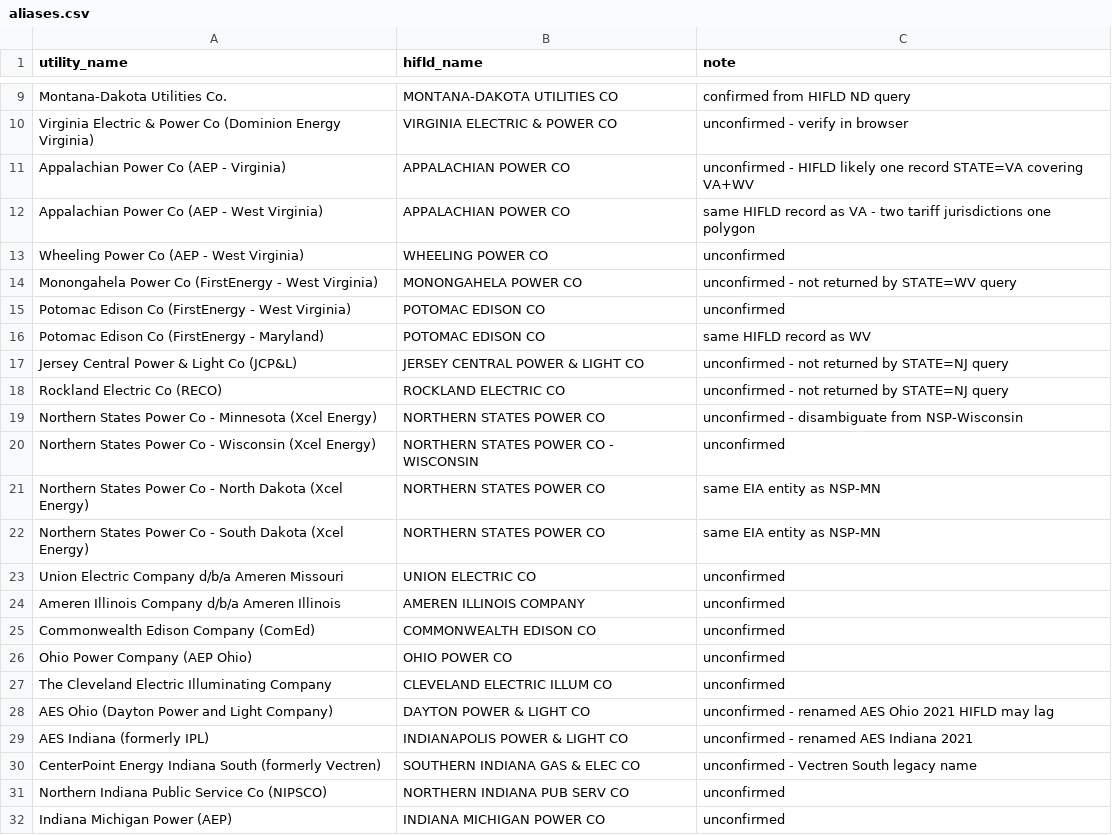
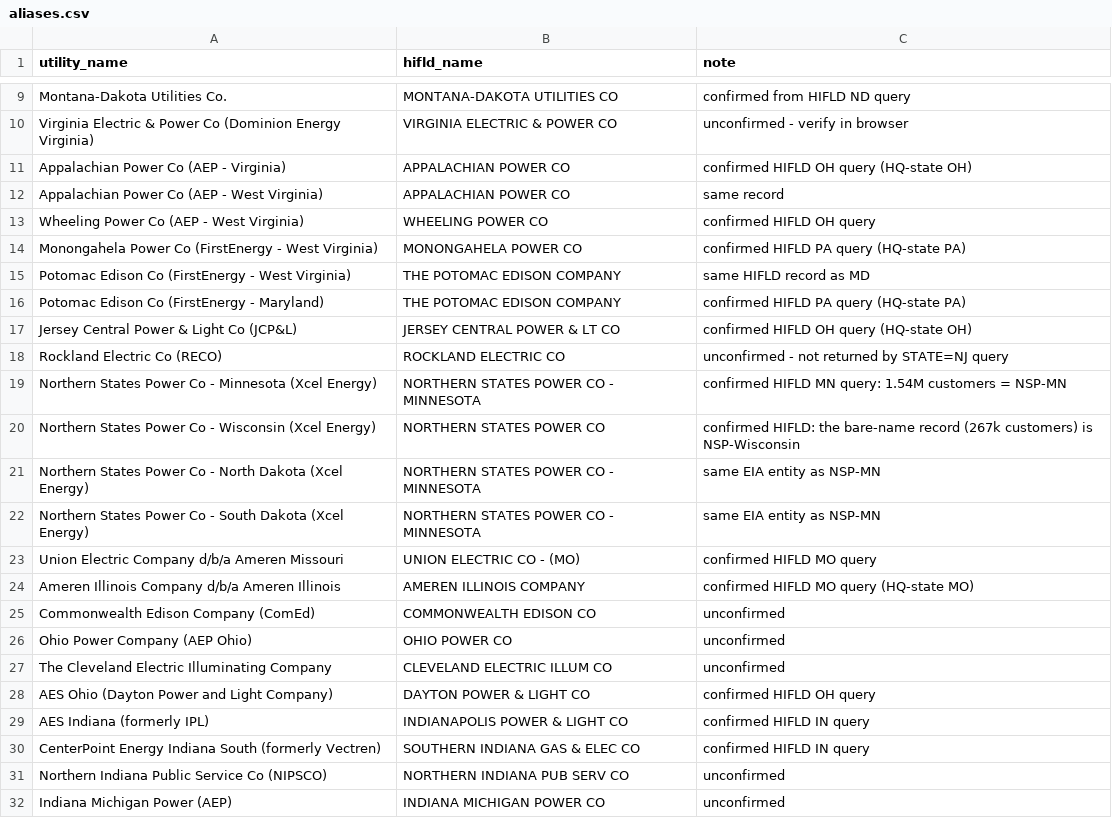
Before and after one commit to nap7645/utility-map, a CSV file: data/crosswalk/aliases.csv, drawn as a sheet; only a part is shown, gaps mark what is left out; the diff covers the shown part only.

Commit message:
Phase 1b: has-program presence layer
- hifld_over10k.csv: 387-territory denominator (>10k customers, 22 states)
- build_presence.py: habit/dispatch x res/C&I, Yes/No/Unknown, keyed by EIA ID
- presence scan clusters A/B/E: 160 utilities, RTO-tagged (TVA/SPP/AECI grayed)
- map: 4 presence views, drawer chips, out-of-footprint handling
- fix: NSP-MN/NSP-WI alias inversion; norm() CO-OP bug (Python+JS, parity tested)
- aliases: 65 confirmed / 47 unconfirmed
- PLAN.md: Phase 1b, session 4 log, clusters C/D/F outstanding

```diff
--- a/data/crosswalk/aliases.csv
+++ b/data/crosswalk/aliases.csv
@@ -10,16 +10,16 @@ Montana-Dakota Utilities Co.,MONTANA-DAKOTA UTILITIES CO,confirmed from HIFLD ND
 Virginia Electric & Power Co (Dominion Energy Virginia),VIRGINIA ELECTRIC & POWER CO,unconfirmed - verify in browser
-Appalachian Power Co (AEP - Virginia),APPALACHIAN POWER CO,unconfirmed - HIFLD likely one record STATE=VA covering VA+WV
-Appalachian Power Co (AEP - West Virginia),APPALACHIAN POWER CO,same HIFLD record as VA - two tariff jurisdictions one polygon
-Wheeling Power Co (AEP - West Virginia),WHEELING POWER CO,unconfirmed
-Monongahela Power Co (FirstEnergy - West Virginia),MONONGAHELA POWER CO,unconfirmed - not returned by STATE=WV query
-Potomac Edison Co (FirstEnergy - West Virginia),POTOMAC EDISON CO,unconfirmed
-Potomac Edison Co (FirstEnergy - Maryland),POTOMAC EDISON CO,same HIFLD record as WV
-Jersey Central Power & Light Co (JCP&L),JERSEY CENTRAL POWER & LIGHT CO,unconfirmed - not returned by STATE=NJ query
+Appalachian Power Co (AEP - Virginia),APPALACHIAN POWER CO,confirmed HIFLD OH query (HQ-state OH)
+Appalachian Power Co (AEP - West Virginia),APPALACHIAN POWER CO,same record
+Wheeling Power Co (AEP - West Virginia),WHEELING POWER CO,confirmed HIFLD OH query
+Monongahela Power Co (FirstEnergy - West Virginia),MONONGAHELA POWER CO,confirmed HIFLD PA query (HQ-state PA)
+Potomac Edison Co (FirstEnergy - West Virginia),THE POTOMAC EDISON COMPANY,same HIFLD record as MD
+Potomac Edison Co (FirstEnergy - Maryland),THE POTOMAC EDISON COMPANY,confirmed HIFLD PA query (HQ-state PA)
+Jersey Central Power & Light Co (JCP&L),JERSEY CENTRAL POWER & LT CO,confirmed HIFLD OH query (HQ-state OH)
 Rockland Electric Co (RECO),ROCKLAND ELECTRIC CO,unconfirmed - not returned by STATE=NJ query
-Northern States Power Co - Minnesota (Xcel Energy),NORTHERN STATES POWER CO,unconfirmed - disambiguate from NSP-Wisconsin
-Northern States Power Co - Wisconsin (Xcel Energy),NORTHERN STATES POWER CO - WISCONSIN,unconfirmed
-Northern States Power Co - North Dakota (Xcel Energy),NORTHERN STATES POWER CO,same EIA entity as NSP-MN
-Northern States Power Co - South Dakota (Xcel Energy),NORTHERN STATES POWER CO,same EIA entity as NSP-MN
-Union Electric Company d/b/a Ameren Missouri,UNION ELECTRIC CO,unconfirmed
-Ameren Illinois Company d/b/a Ameren Illinois,AMEREN ILLINOIS COMPANY,unconfirmed
+Northern States Power Co - Minnesota (Xcel Energy),NORTHERN STATES POWER CO - MINNESOTA,confirmed HIFLD MN query: 1.54M customers = NSP-MN
+Northern States Power Co - Wisconsin (Xcel Energy),NORTHERN STATES POWER CO,confirmed HIFLD: the bare-name record (267k customers) is NSP-Wisconsin
+Northern States Power Co - North Dakota (Xcel Energy),NORTHERN STATES POWER CO - MINNESOTA,same EIA entity as NSP-MN
+Northern States Power Co - South Dakota (Xcel Energy),NORTHERN STATES POWER CO - MINNESOTA,same EIA entity as NSP-MN
+Union Electric Company d/b/a Ameren Missouri,UNION ELECTRIC CO - (MO),confirmed HIFLD MO query
+Ameren Illinois Company d/b/a Ameren Illinois,AMEREN ILLINOIS COMPANY,confirmed HIFLD MO query (HQ-state MO)
 Commonwealth Edison Company (ComEd),COMMONWEALTH EDISON CO,unconfirmed
@@ -27,5 +27,5 @@ Ohio Power Company (AEP Ohio),OHIO POWER CO,unconfirmed
 The Cleveland Electric Illuminating Company,CLEVELAND ELECTRIC ILLUM CO,unconfirmed
-AES Ohio (Dayton Power and Light Company),DAYTON POWER & LIGHT CO,unconfirmed - renamed AES Ohio 2021 HIFLD may lag
-AES Indiana (formerly IPL),INDIANAPOLIS POWER & LIGHT CO,unconfirmed - renamed AES Indiana 2021
-CenterPoint Energy Indiana South (formerly Vectren),SOUTHERN INDIANA GAS & ELEC CO,unconfirmed - Vectren South legacy name
+AES Ohio (Dayton Power and Light Company),DAYTON POWER & LIGHT CO,confirmed HIFLD OH query
+AES Indiana (formerly IPL),INDIANAPOLIS POWER & LIGHT CO,confirmed HIFLD IN query
+CenterPoint Energy Indiana South (formerly Vectren),SOUTHERN INDIANA GAS & ELEC CO,confirmed HIFLD IN query
 Northern Indiana Public Service Co (NIPSCO),NORTHERN INDIANA PUB SERV CO,unconfirmed
```
Also changed, not shown: 15 added rows and 41 edited cells elsewhere in this file, 24 other files.
